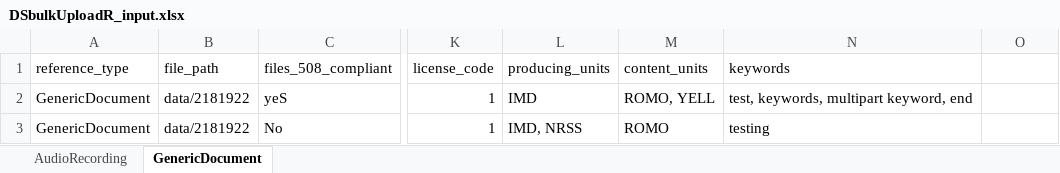
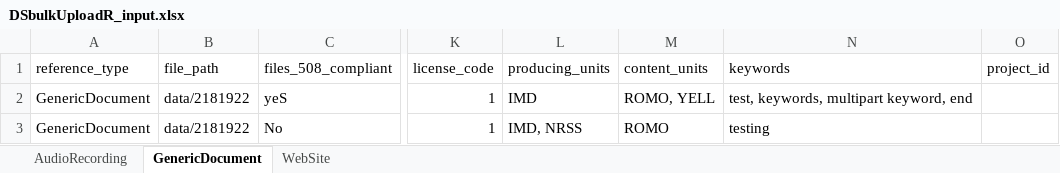
Before and after one commit to RobLBaker/DSbulkUploadR, an Excel workbook: inst/extdata/DSbulkUploadR_input.xlsx, sheet GenericDocument, drawn as a sheet; only a part is shown, gaps mark what is left out; values as stored, in another font and other column widths than the file's, no borders; the diff names each change by its address in the sheet, - before the commit and + after, or states it on an @@ line.

Commit message:
add project_id column to all references; add WebSite as a new input sheet

```diff
--- a/inst/extdata/DSbulkUploadR_input.xlsx (sheet GenericDocument)
+++ b/inst/extdata/DSbulkUploadR_input.xlsx (sheet GenericDocument)
+sheet tab: WebSite
-O1: (empty)
+O1: project_id
```
Also changed, not shown: sheet AudioRecording.
